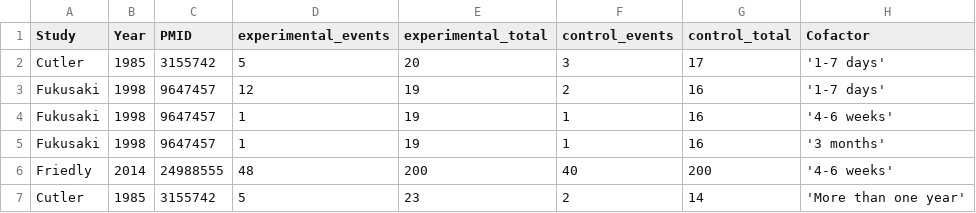
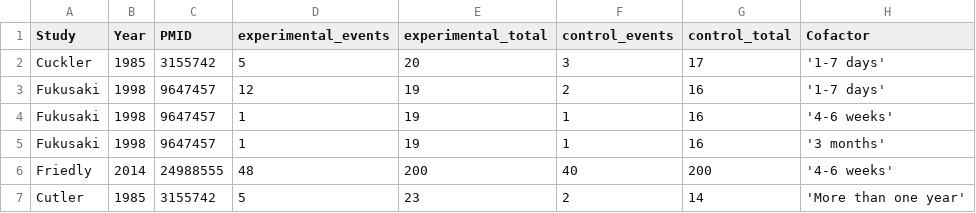
Before and after one commit to openMetaAnalysis/Spinal-stenosis-treatment-with-epidural-corticosteroids, a CSV file: data/all trials.csv, drawn as a sheet.

Commit message:
Misspelling

```diff
--- a/data/all trials.csv
+++ b/data/all trials.csv
@@ -1,3 +1,3 @@
 Study,Year,PMID,experimental_events,experimental_total,control_events,control_total, Cofactor
-Cutler, 1985, 3155742, 5, 20, 3, 17, '1-7 days'
+Cuckler, 1985, 3155742, 5, 20, 3, 17, '1-7 days'
 Fukusaki, 1998, 9647457, 12, 19, 2, 16, '1-7 days'
```
